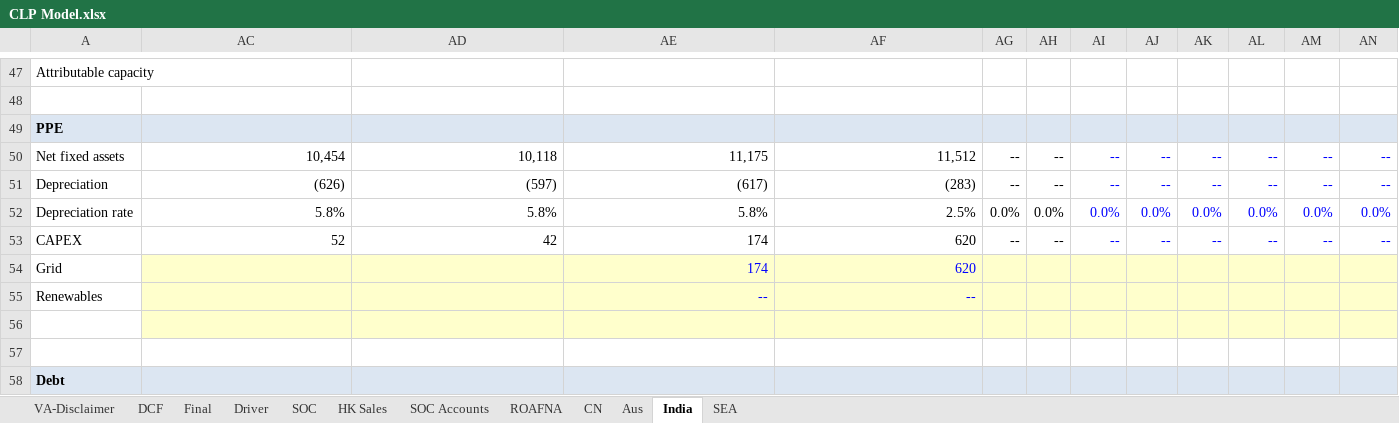
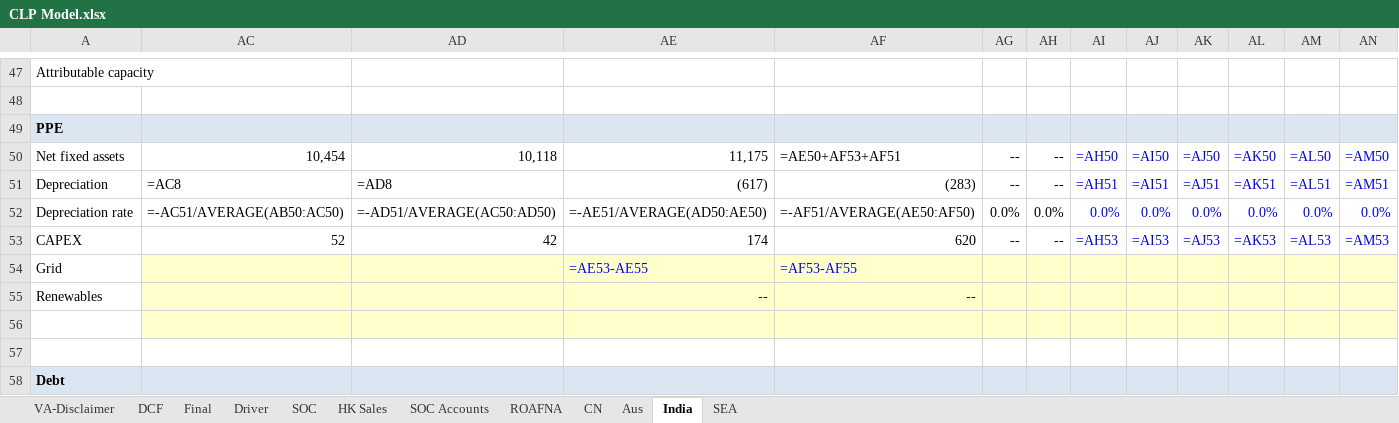
Before and after one commit to nicoling924/model-update-agent, an Excel workbook: companies/CLP/model/CLP Model.xlsx, sheet India, drawn as a sheet; only a part is shown, gaps mark what is left out; values as stored, in another font and other column widths than the file's, no borders; formulas without a stored value are shown as written; the diff covers the shown part only; the diff names each change by its address in the sheet, - before the commit and + after, or states it on an @@ line.

```diff
--- a/companies/CLP/model/CLP Model.xlsx (sheet India)
+++ b/companies/CLP/model/CLP Model.xlsx (sheet India)
-AF50: 11,512
+AF50: =AE50+AF53+AF51
-AI50: --
+AI50: =AH50
-AJ50: --
+AJ50: =AI50
-AK50: --
+AK50: =AJ50
-AL50: --
+AL50: =AK50
-AM50: --
+AM50: =AL50
-AN50: --
+AN50: =AM50
-AC51: (626)
+AC51: =AC8
-AD51: (597)
+AD51: =AD8
-AI51: --
+AI51: =AH51
-AJ51: --
+AJ51: =AI51
-AK51: --
+AK51: =AJ51
-AL51: --
+AL51: =AK51
-AM51: --
+AM51: =AL51
-AN51: --
+AN51: =AM51
-AC52: 5.8%
+AC52: =-AC51/AVERAGE(AB50:AC50)
-AD52: 5.8%
+AD52: =-AD51/AVERAGE(AC50:AD50)
-AE52: 5.8%
+AE52: =-AE51/AVERAGE(AD50:AE50)
-AF52: 2.5%
+AF52: =-AF51/AVERAGE(AE50:AF50)
-AI53: --
+AI53: =AH53
-AJ53: --
+AJ53: =AI53
-AK53: --
+AK53: =AJ53
-AL53: --
+AL53: =AK53
-AM53: --
+AM53: =AL53
-AN53: --
+AN53: =AM53
-AE54: 174
+AE54: =AE53-AE55
-AF54: 620
+AF54: =AF53-AF55
```
Also changed, not shown: 18 added rows, 18 removed rows and 90 edited cells elsewhere in this sheet, sheet Final, sheet Driver, sheet DCF, sheet Aus, sheet CN, sheet SOC Accounts, 4 more sheets, formulas that keep their value, hidden cells, charts or pictures.
